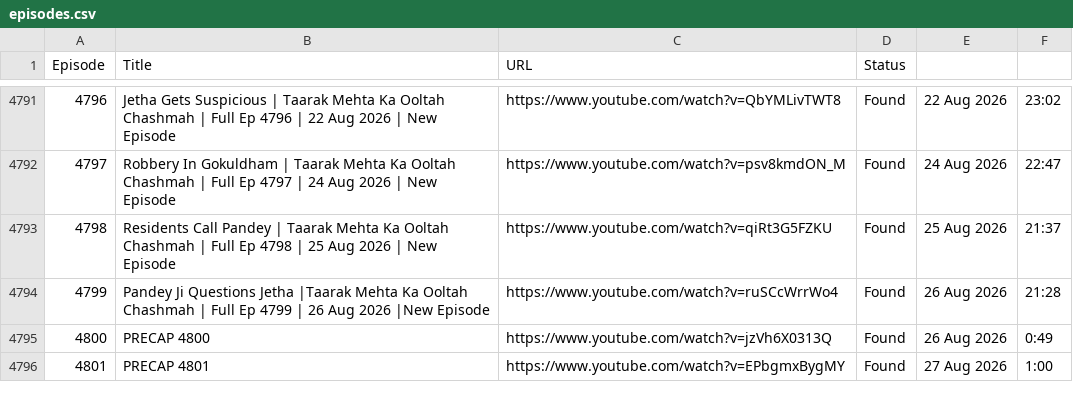
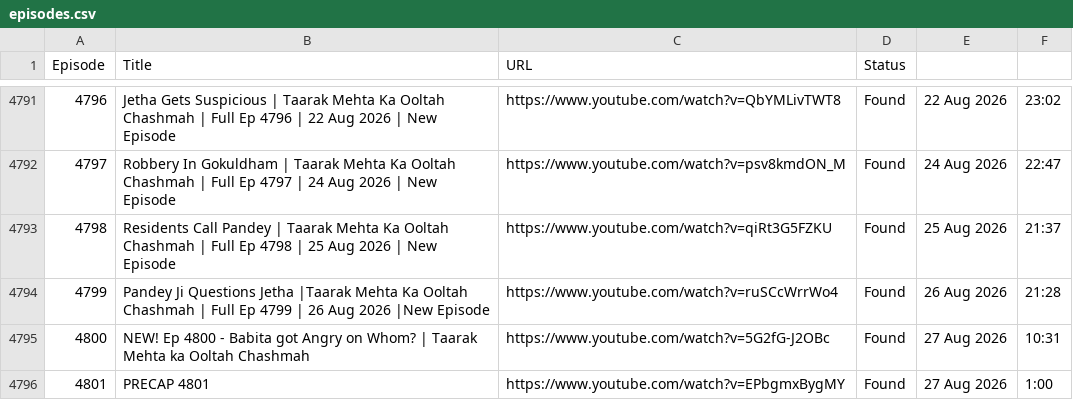
Before and after one commit to CodeMasterAbhishek/Daily-Dose-of-TMOCK, a CSV file: data/episodes.csv, drawn as a sheet; only a part is shown, gaps mark what is left out.

```diff
--- a/data/episodes.csv
+++ b/data/episodes.csv
@@ -4794,3 +4794,3 @@ Episode,Title,URL,Status
 4799,Pandey Ji Questions Jetha |Taarak Mehta Ka Ooltah Chashmah | Full Ep 4799 | 26 Aug 2026 |New Episode,https://www.youtube.com/watch?v=ruSCcWrrWo4,Found,26 Aug 2026,21:28
-4800,PRECAP 4800,https://www.youtube.com/watch?v=jzVh6X0313Q,Found,26 Aug 2026,0:49
+4800,NEW! Ep 4800 - Babita got Angry on Whom? | Taarak Mehta ka Ooltah Chashmah,https://www.youtube.com/watch?v=5G2fG-J2OBc,Found,27 Aug 2026,10:31
 4801,PRECAP 4801,https://www.youtube.com/watch?v=EPbgmxBygMY,Found,27 Aug 2026,1:00
```
Also changed, not shown: 2 other files.
